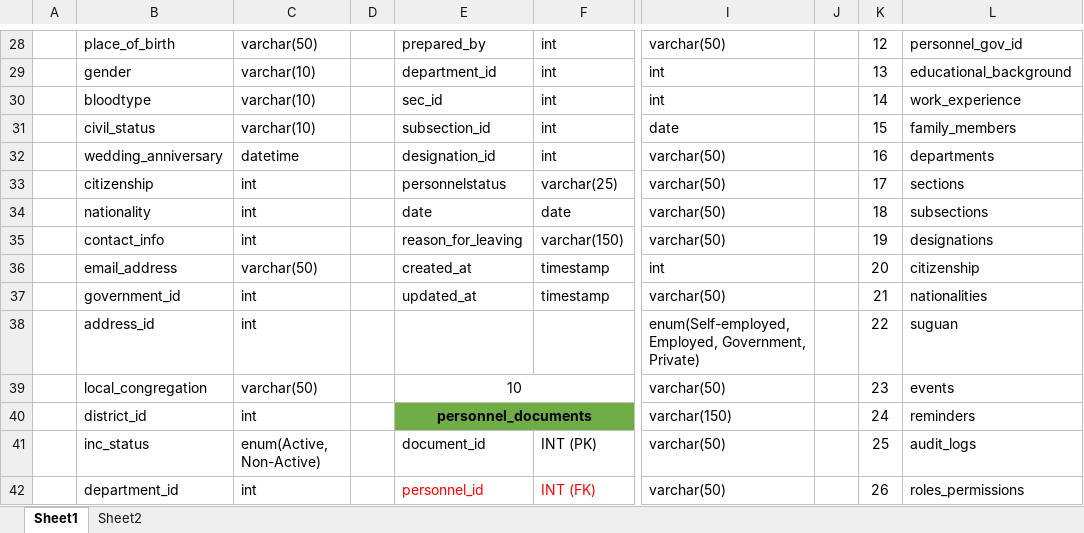
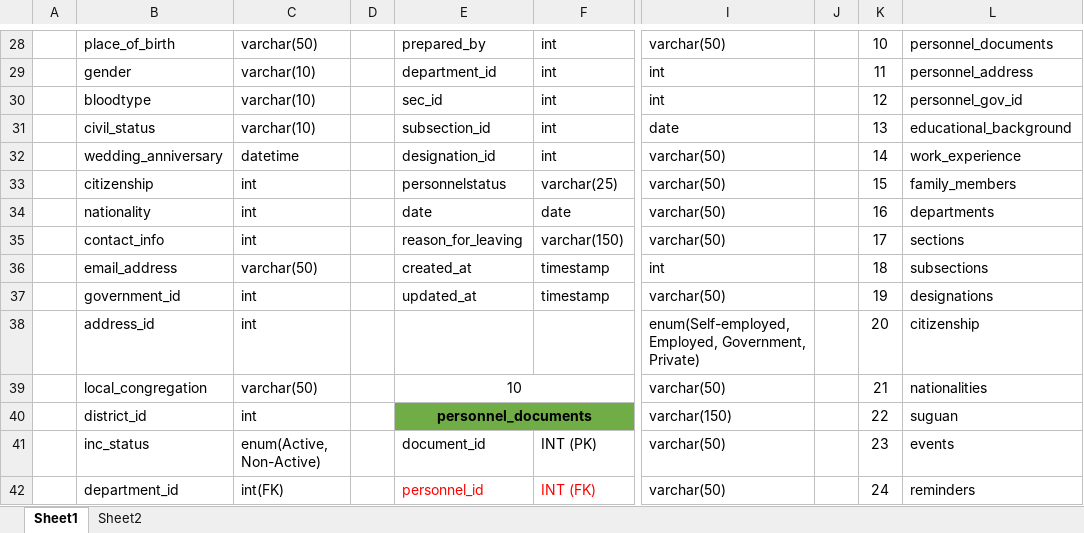
Before and after one commit to felixparejapmdit/inc_dashboard, an Excel workbook: documentation/PMD Table Structure.xlsx, sheet Sheet1, drawn as a sheet; only a part is shown, gaps mark what is left out; values as stored, in another font and other column widths than the file's, no borders; the diff covers the shown part only; the diff names each change by its address in the sheet, - before the commit and + after, or states it on an @@ line.

```diff
--- a/documentation/PMD Table Structure.xlsx (sheet Sheet1)
+++ b/documentation/PMD Table Structure.xlsx (sheet Sheet1)
-K28: 12
+K28: 10
-L28: personnel_gov_id
+L28: personnel_documents
-K29: 13
+K29: 11
-L29: educational_background
+L29: personnel_address
-K30: 14
+K30: 12
-L30: work_experience
+L30: personnel_gov_id
-K31: 15
+K31: 13
-L31: family_members
+L31: educational_background
-K32: 16
+K32: 14
-L32: departments
+L32: work_experience
-K33: 17
+K33: 15
-L33: sections
+L33: family_members
-K34: 18
+K34: 16
-L34: subsections
+L34: departments
-K35: 19
+K35: 17
-L35: designations
+L35: sections
-K36: 20
+K36: 18
-L36: citizenship
+L36: subsections
-K37: 21
+K37: 19
-L37: nationalities
+L37: designations
-K38: 22
+K38: 20
-L38: suguan
+L38: citizenship
-K39: 23
+K39: 21
-L39: events
+L39: nationalities
-K40: 24
+K40: 22
-L40: reminders
+L40: suguan
-K41: 25
+K41: 23
-L41: audit_logs
+L41: events
-C42: int
+C42: int(FK)
-K42: 26
+K42: 24
-L42: roles_permissions
+L42: reminders
```
Also changed, not shown: 37 edited cells, cell formats and merged cells elsewhere in this sheet, 3 other files.
